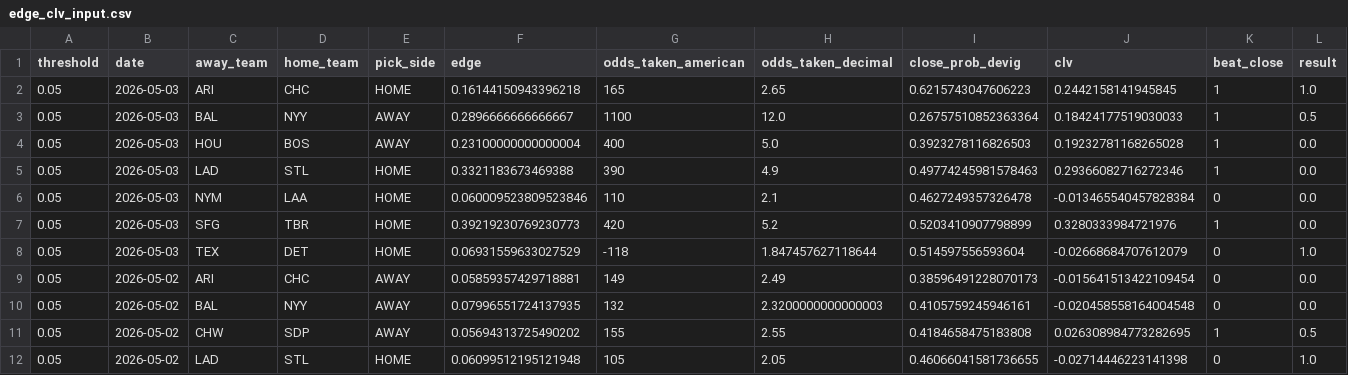
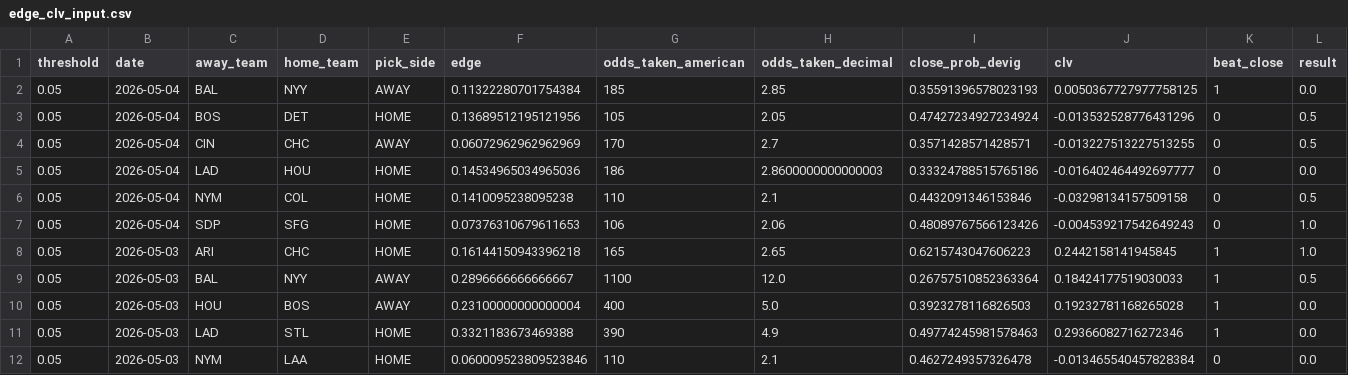
Before and after one commit to ClutchSheets/mlb-f5-forecaster, a CSV file: edge_clv_input.csv, drawn as a sheet; only a part is shown; the shorter side is filled out with more unchanged rows; the diff names each change by its address in the sheet, - before the commit and + after, or states it on an @@ line.

```diff
--- a/edge_clv_input.csv
+++ b/edge_clv_input.csv
+row 2: 0.05 | 2026-05-04 | BAL | NYY | AWAY | 0.11322280701754384 | 185 | 2.85 | 0.35591396578023193 | 0.0050367727977758125 | 1 | 0.0
+row 3: 0.05 | 2026-05-04 | BOS | DET | HOME | 0.13689512195121956 | 105 | 2.05 | 0.47427234927234924 | -0.013532528776431296 | 0 | 0.5
+row 4: 0.05 | 2026-05-04 | CIN | CHC | AWAY | 0.06072962962962969 | 170 | 2.7 | 0.3571428571428571 | -0.013227513227513255 | 0 | 0.5
+row 5: 0.05 | 2026-05-04 | LAD | HOU | HOME | 0.14534965034965036 | 186 | 2.8600000000000003 | 0.33324788515765186 | -0.016402464492697777 | 0 | 0.0
+row 6: 0.05 | 2026-05-04 | NYM | COL | HOME | 0.1410095238095238 | 110 | 2.1 | 0.4432091346153846 | -0.03298134157509158 | 0 | 0.5
+row 7: 0.05 | 2026-05-04 | SDP | SFG | HOME | 0.07376310679611653 | 106 | 2.06 | 0.48089767566123426 | -0.004539217542649243 | 0 | 1.0
```
Also changed, not shown: 1 other file.
